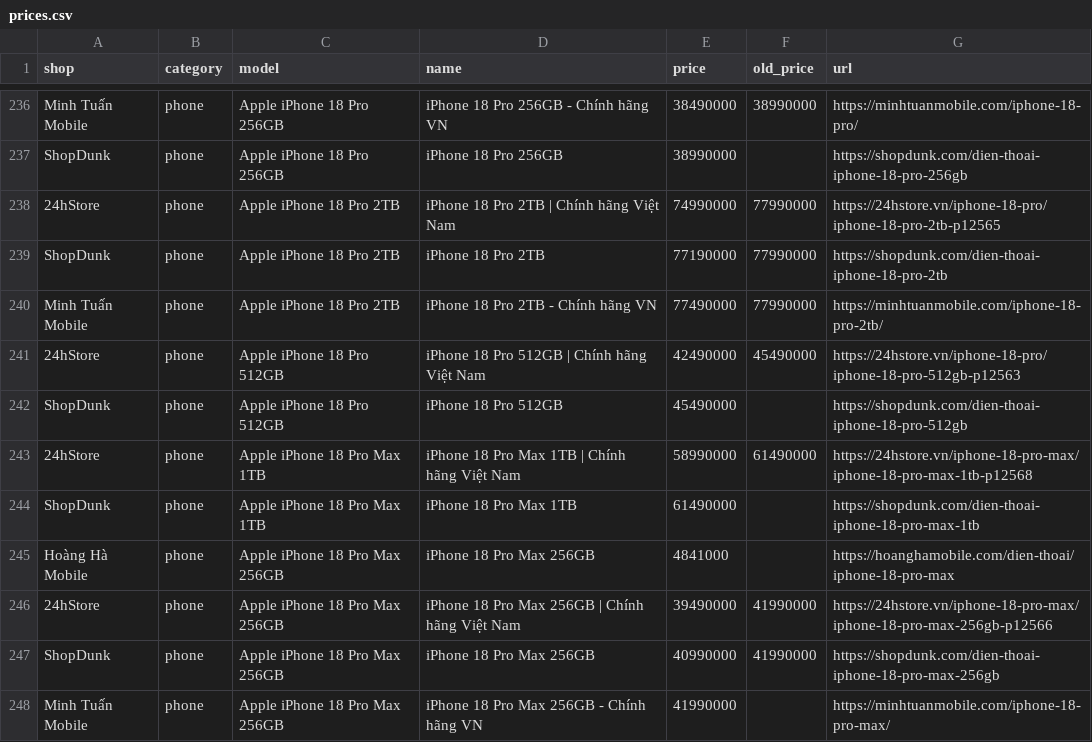
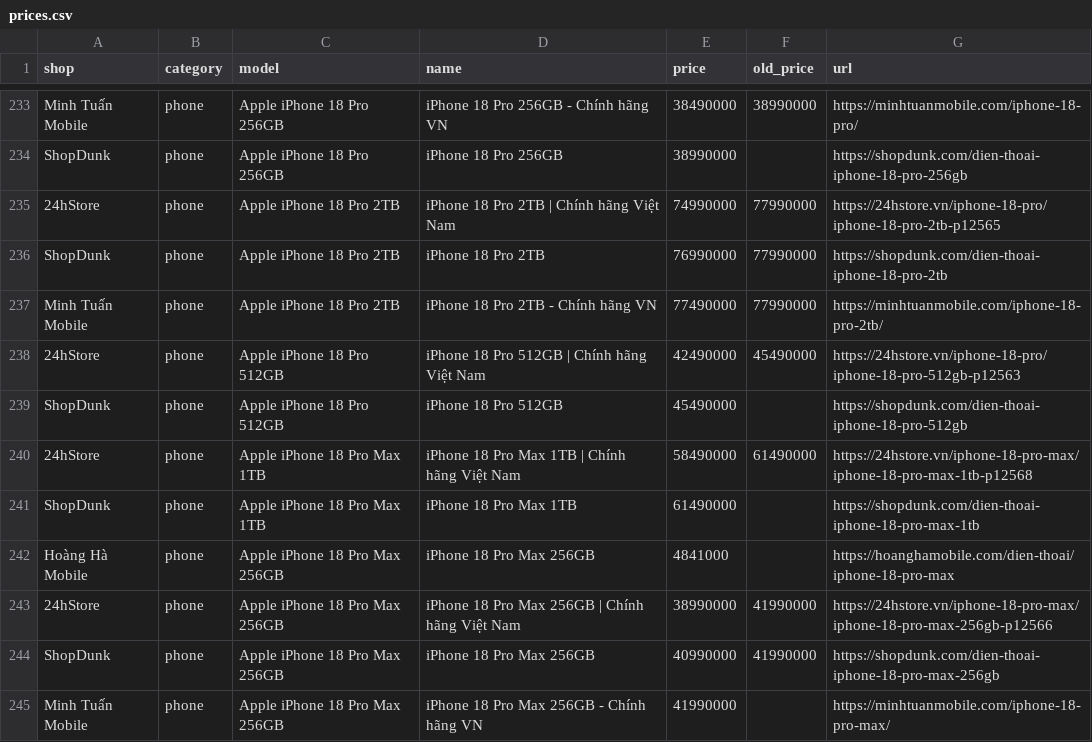
Before and after one commit to tuongphanbase/phone-tablet-price-emailer, a CSV file: docs/prices.csv, drawn as a sheet; only a part is shown, gaps mark what is left out; the diff covers the shown part only.

```diff
--- a/docs/prices.csv
+++ b/docs/prices.csv
@@ -238,3 +235,3 @@ ShopDunk,phone,Apple iPhone 18 Pro 256GB,iPhone 18 Pro 256GB,38990000,,https://s
 24hStore,phone,Apple iPhone 18 Pro 2TB,iPhone 18 Pro 2TB | Chính hãng Việt Nam,74990000,77990000,https://24hstore.vn/iphone-18-pro/iphone-18-pro-2tb-p12565
-ShopDunk,phone,Apple iPhone 18 Pro 2TB,iPhone 18 Pro 2TB,77190000,77990000,https://shopdunk.com/dien-thoai-iphone-18-pro-2tb
+ShopDunk,phone,Apple iPhone 18 Pro 2TB,iPhone 18 Pro 2TB,76990000,77990000,https://shopdunk.com/dien-thoai-iphone-18-pro-2tb
 Minh Tuấn Mobile,phone,Apple iPhone 18 Pro 2TB,iPhone 18 Pro 2TB - Chính hãng VN,77490000,77990000,https://minhtuanmobile.com/iphone-18-pro-2tb/
@@ -242,6 +239,6 @@ Minh Tuấn Mobile,phone,Apple iPhone 18 Pro 2TB,iPhone 18 Pro 2TB - Chính hãn
 ShopDunk,phone,Apple iPhone 18 Pro 512GB,iPhone 18 Pro 512GB,45490000,,https://shopdunk.com/dien-thoai-iphone-18-pro-512gb
-24hStore,phone,Apple iPhone 18 Pro Max 1TB,iPhone 18 Pro Max 1TB | Chính hãng Việt Nam,58990000,61490000,https://24hstore.vn/iphone-18-pro-max/iphone-18-pro-max-1tb-p12568
+24hStore,phone,Apple iPhone 18 Pro Max 1TB,iPhone 18 Pro Max 1TB | Chính hãng Việt Nam,58490000,61490000,https://24hstore.vn/iphone-18-pro-max/iphone-18-pro-max-1tb-p12568
 ShopDunk,phone,Apple iPhone 18 Pro Max 1TB,iPhone 18 Pro Max 1TB,61490000,,https://shopdunk.com/dien-thoai-iphone-18-pro-max-1tb
 Hoàng Hà Mobile,phone,Apple iPhone 18 Pro Max 256GB,iPhone 18 Pro Max 256GB,4841000,,https://hoanghamobile.com/dien-thoai/iphone-18-pro-max
-24hStore,phone,Apple iPhone 18 Pro Max 256GB,iPhone 18 Pro Max 256GB | Chính hãng Việt Nam,39490000,41990000,https://24hstore.vn/iphone-18-pro-max/iphone-18-pro-max-256gb-p12566
+24hStore,phone,Apple iPhone 18 Pro Max 256GB,iPhone 18 Pro Max 256GB | Chính hãng Việt Nam,38990000,41990000,https://24hstore.vn/iphone-18-pro-max/iphone-18-pro-max-256gb-p12566
 ShopDunk,phone,Apple iPhone 18 Pro Max 256GB,iPhone 18 Pro Max 256GB,40990000,41990000,https://shopdunk.com/dien-thoai-iphone-18-pro-max-256gb
```
Also changed, not shown: 3 added rows, 8 removed rows and 30 edited cells elsewhere in this file, 2 other files.
